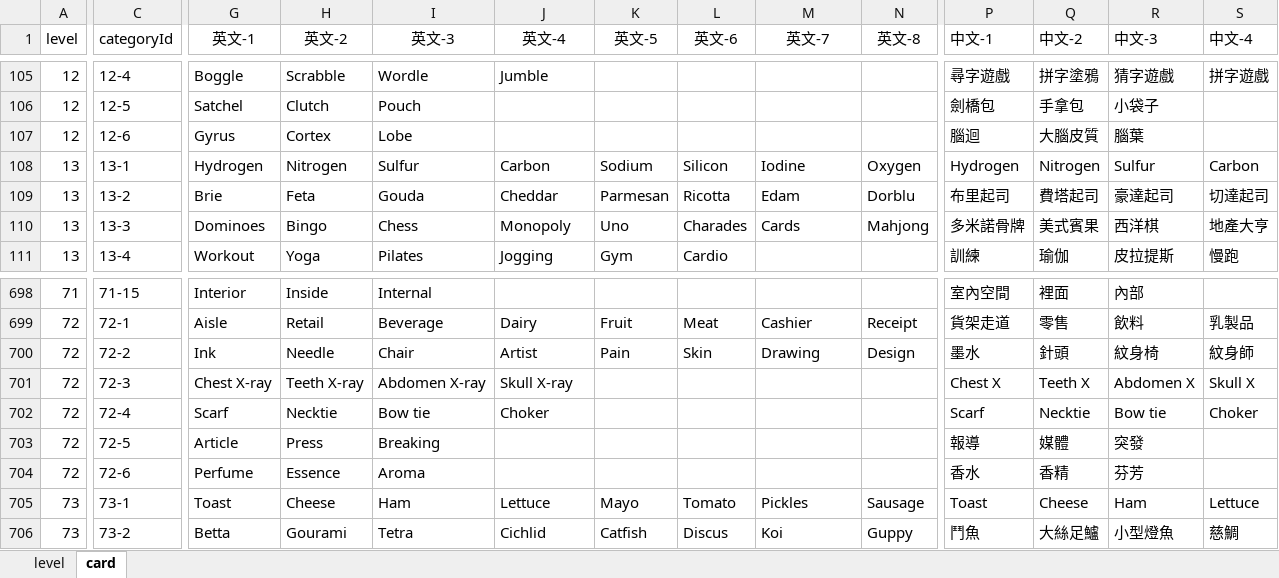
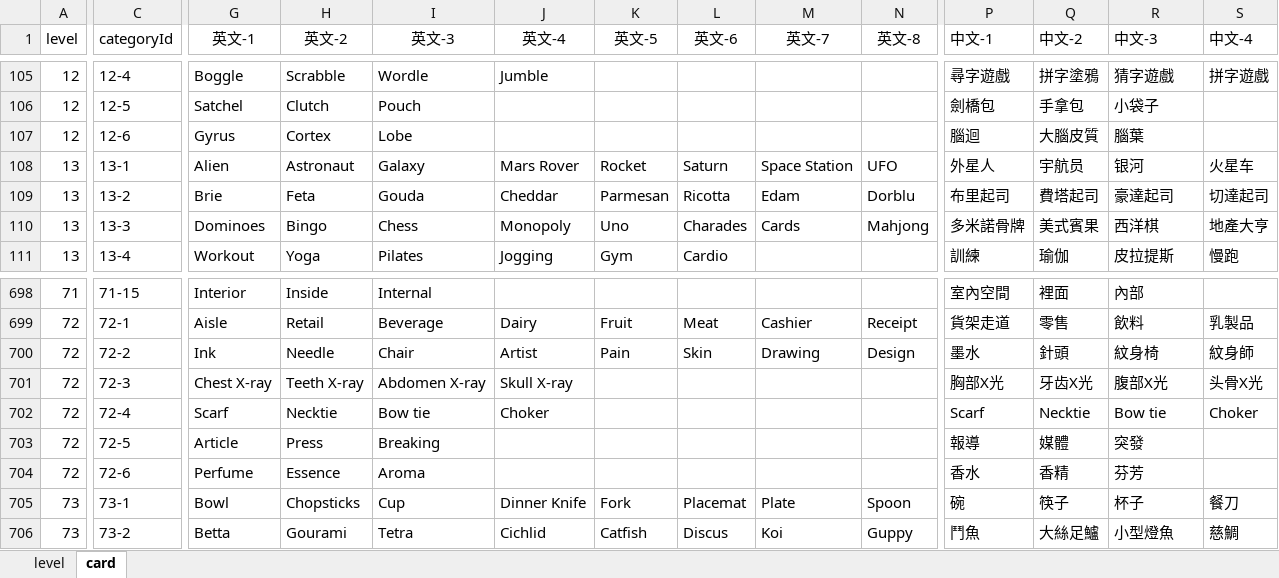
Before and after one commit to snake0707/solitaire-tile-bingo-tripeaks-timelimit, an Excel workbook: config/level_config_v3_merged.xlsx, sheet card, drawn as a sheet; only a part is shown, gaps mark what is left out; values as stored, in another font and other column widths than the file's, no borders; the diff covers the shown part only; the diff names each change by its address in the sheet, - before the commit and + after, or states it on an @@ line.

```diff
--- a/config/level_config_v3_merged.xlsx (sheet card)
+++ b/config/level_config_v3_merged.xlsx (sheet card)
-G108 (英文-1): Hydrogen
+G108 (英文-1): Alien
-H108 (英文-2): Nitrogen
+H108 (英文-2): Astronaut
-I108 (英文-3): Sulfur
+I108 (英文-3): Galaxy
-J108 (英文-4): Carbon
+J108 (英文-4): Mars Rover
-K108 (英文-5): Sodium
+K108 (英文-5): Rocket
-L108 (英文-6): Silicon
+L108 (英文-6): Saturn
-M108 (英文-7): Iodine
+M108 (英文-7): Space Station
-N108 (英文-8): Oxygen
+N108 (英文-8): UFO
-P108 (中文-1): Hydrogen
+P108 (中文-1): 外星人
-Q108 (中文-2): Nitrogen
+Q108 (中文-2): 宇航员
-R108 (中文-3): Sulfur
+R108 (中文-3): 银河
-S108 (中文-4): Carbon
+S108 (中文-4): 火星车
-P701 (中文-1): Chest X
+P701 (中文-1): 胸部X光
-Q701 (中文-2): Teeth X
+Q701 (中文-2): 牙齿X光
-R701 (中文-3): Abdomen X
+R701 (中文-3): 腹部X光
-S701 (中文-4): Skull X
+S701 (中文-4): 头骨X光
-G705 (英文-1): Toast
+G705 (英文-1): Bowl
-H705 (英文-2): Cheese
+H705 (英文-2): Chopsticks
-I705 (英文-3): Ham
+I705 (英文-3): Cup
-J705 (英文-4): Lettuce
+J705 (英文-4): Dinner Knife
-K705 (英文-5): Mayo
+K705 (英文-5): Fork
-L705 (英文-6): Tomato
+L705 (英文-6): Placemat
-M705 (英文-7): Pickles
+M705 (英文-7): Plate
-N705 (英文-8): Sausage
+N705 (英文-8): Spoon
-P705 (中文-1): Toast
+P705 (中文-1): 碗
-Q705 (中文-2): Cheese
+Q705 (中文-2): 筷子
-R705 (中文-3): Ham
+R705 (中文-3): 杯子
-S705 (中文-4): Lettuce
+S705 (中文-4): 餐刀
```
Also changed, not shown: 166 edited cells elsewhere in this sheet, sheet level, config/archive/all_image_cards.xlsx, config/archive/new_images_list.xlsx, 34 other files.
